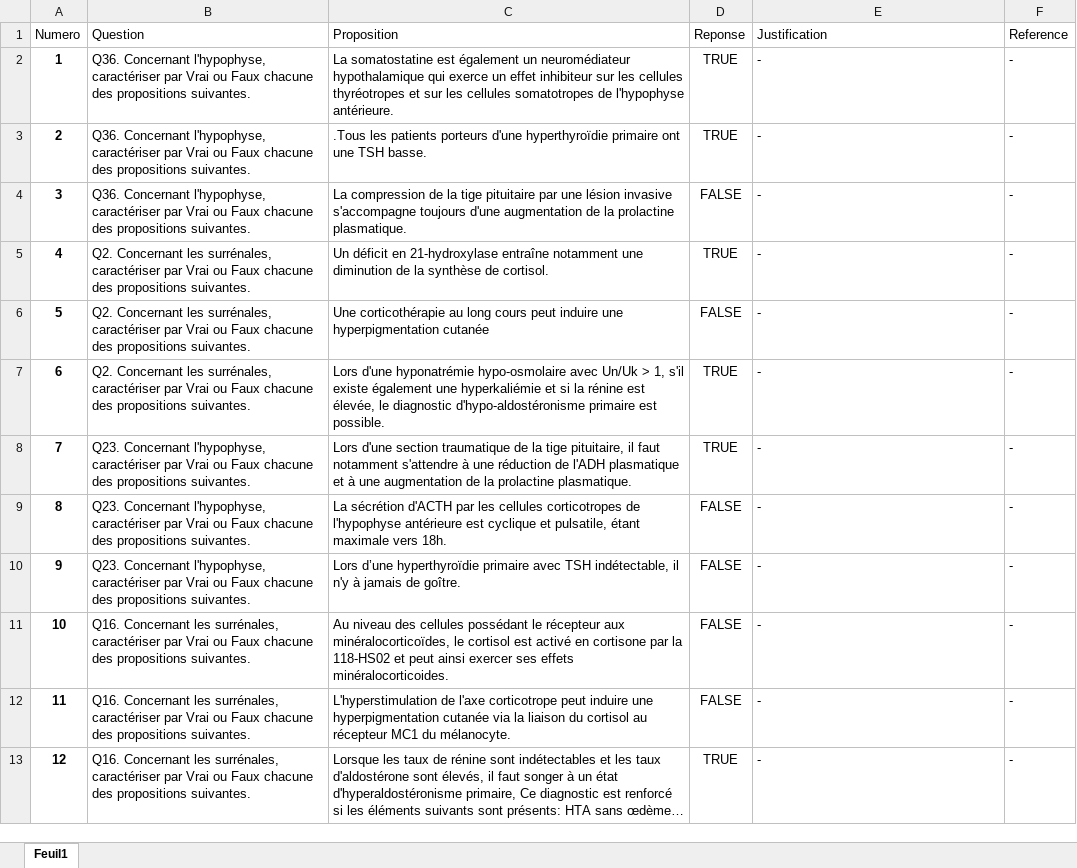
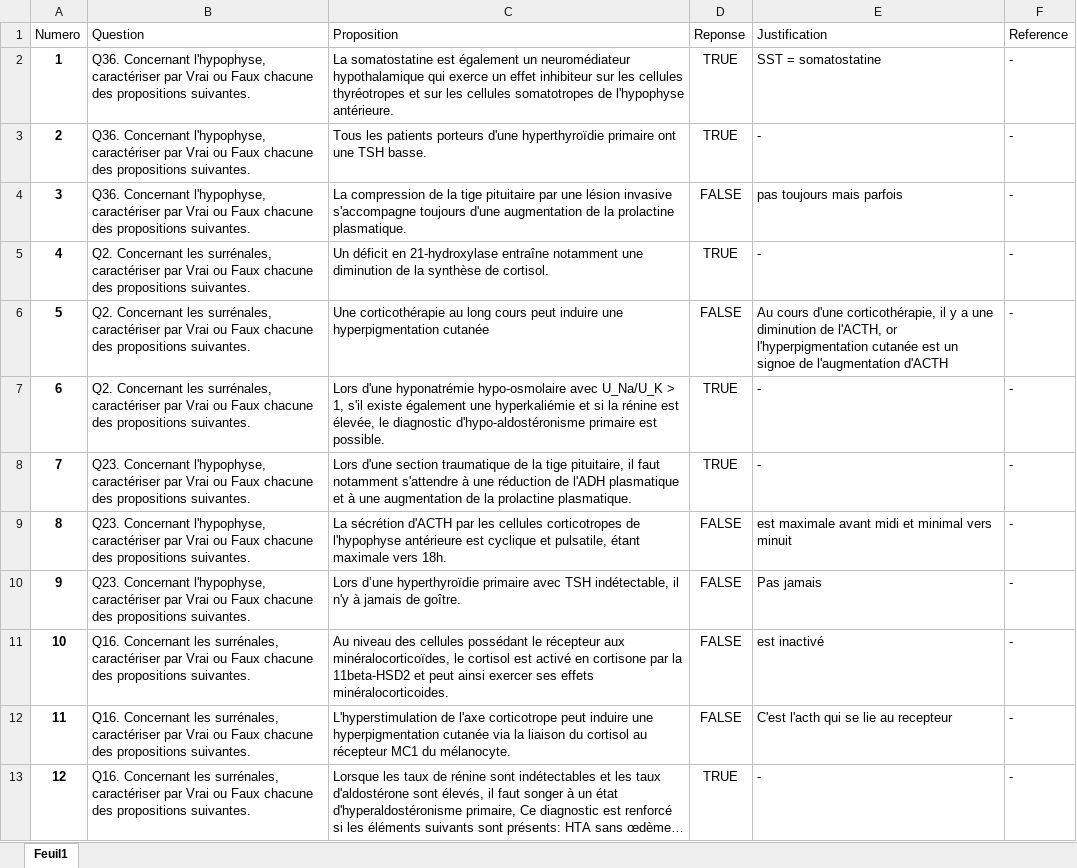
Before and after one commit to BossDeLaNature/Site-Web, an Excel workbook: Physiopathologie/Excel/endocrinien.xlsx, sheet Feuil1, drawn as a sheet; long unchanged cells end in …; values as stored, in another font and other column widths than the file's, no borders; the diff names each change by its address in the sheet, - before the commit and + after, or states it on an @@ line.

```diff
--- a/Physiopathologie/Excel/endocrinien.xlsx (sheet Feuil1)
+++ b/Physiopathologie/Excel/endocrinien.xlsx (sheet Feuil1)
-E2 (Justification): -
+E2 (Justification): SST = somatostatine
-C3 (Proposition): .Tous les patients…
+C3 (Proposition): Tous les patients…
-E4 (Justification): -
+E4 (Justification): pas toujours mais parfois
-E6 (Justification): -
+E6 (Justification): Au cours d'une corticothérapie, il y a une diminution de l'ACTH, or l'hyperpigmentation cutanée est un signoe de l'augmentation d'ACTH
-C7 (Proposition): …hypo-osmolaire avec Un/Uk > 1,…
+C7 (Proposition): …hypo-osmolaire avec U_Na/U_K > 1,…
-E9 (Justification): -
+E9 (Justification): est maximale avant midi et minimal vers minuit
-E10 (Justification): -
+E10 (Justification): Pas jamais
-C11 (Proposition): …par la 118-HS02 et peut…
+C11 (Proposition): …par la 11beta-HSD2 et peut…
-E11 (Justification): -
+E11 (Justification): est inactivé
-E12 (Justification): -
+E12 (Justification): C'est l'acth qui se lie au recepteur
```
Also changed, not shown: 13 other files.
